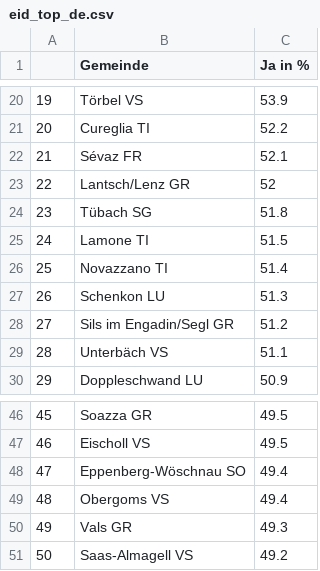
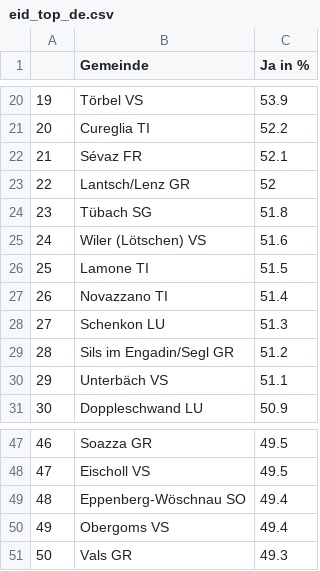
Before and after one commit to awp-finanznachrichten/lena_maerz2021, a CSV file: Tableaux/eid_top_de.csv, drawn as a sheet; only a part is shown, gaps mark what is left out; removed rows and columns are numbered as before the commit, all else as after; the diff names each change by its address in the sheet, - before the commit and + after, or states it on an @@ line.

```diff
--- a/Tableaux/eid_top_de.csv
+++ b/Tableaux/eid_top_de.csv
+row 25: 24 | Wiler (Lötschen) VS | 51.6
@@ column A renumbered between rows 26 and 51 @@
-row 51: 50 | Saas-Almagell VS | 49.2
```
Also changed, not shown: Tableaux/eid_flop_de.csv, Tableaux/eid_flop_fr.csv, 3 other files.
